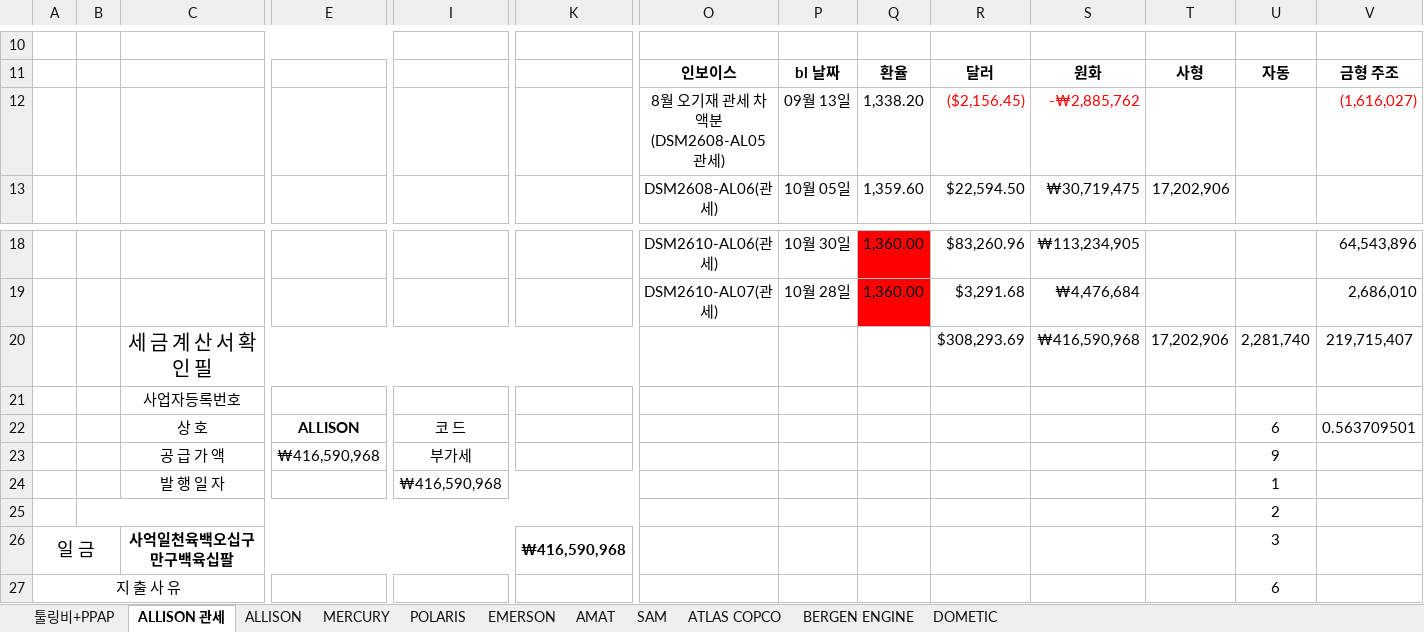
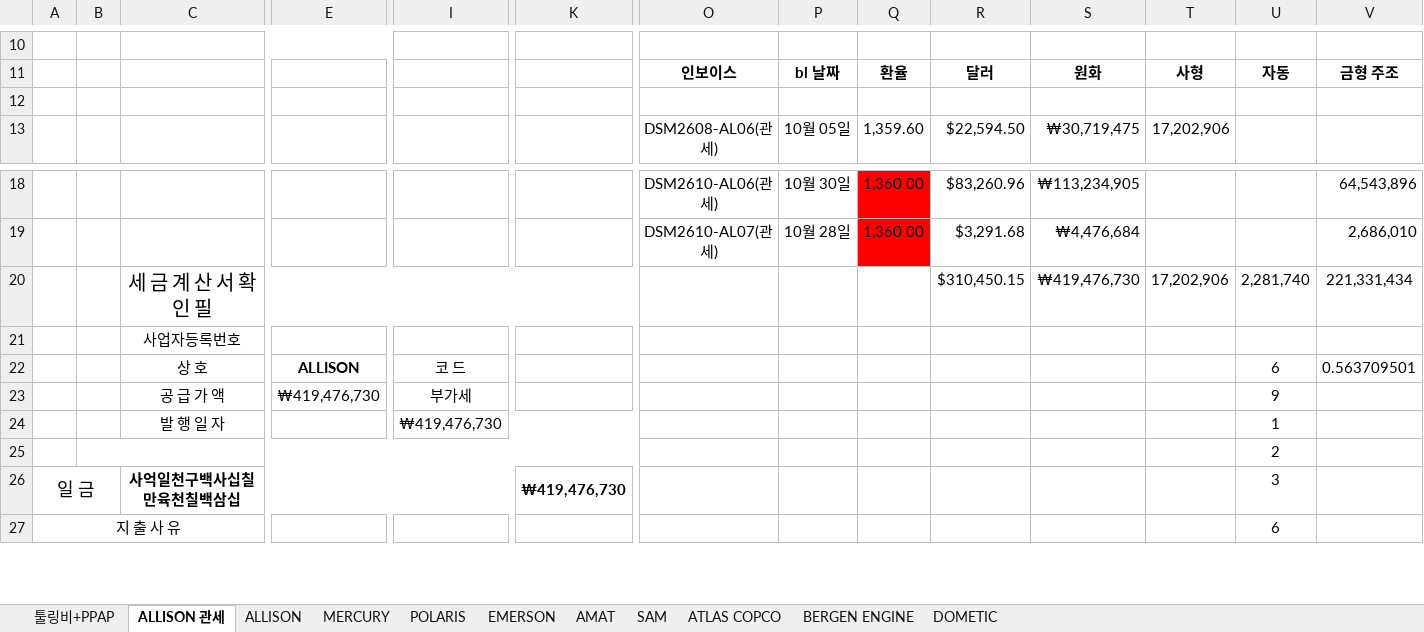
Before and after one commit to a01042102350/date, an Excel workbook: PC백업_C_ai/매월마감/202610/■2026년 10월 매출마감_라인별_인보이스별 상세■.xlsx, sheet ALLISON 관세, drawn as a sheet; only a part is shown, gaps mark what is left out; values as stored, in another font and other column widths than the file's, no borders; charts and pictures and conditional formats not drawn; removed rows and columns are numbered as before the commit, all else as after; rows hold the shown columns only; ↵ is a line break in a cell; the diff names each change by its address in the sheet, - before the commit and + after, or states it on an @@ line.

```diff
--- a/PC백업_C_ai/매월마감/202610/■2026년 10월 매출마감_라인별_인보이스별 상세■.xlsx (sheet ALLISON 관세)
+++ b/PC백업_C_ai/매월마감/202610/■2026년 10월 매출마감_라인별_인보이스별 상세■.xlsx (sheet ALLISON 관세)
-row 12:  |  |  |  |  |  | 8월 오기재 관세 차액분 ↵ (DSM2608-AL05 관세) | 09월 13일 | 1,338.20 | ($2,156.45) | -₩2,885,762 |  |  | (1,616,027)
+row 12: (empty)
-row 20:  |  | 세 금 계 산 서 확 인 필 |  |  |  |  |  |  | $308,293.69 | ₩416,590,968 | 17,202,906 | 2,281,740 | 219,715,407
+row 20:  |  | 세 금 계 산 서 확 인 필 |  |  |  |  |  |  | $310,450.15 | ₩419,476,730 | 17,202,906 | 2,281,740 | 221,331,434
-E23: ₩416,590,968
+E23: ₩419,476,730
-I24: ₩416,590,968
+I24: ₩419,476,730
-C26: 사억일천육백오십구만구백육십팔
+C26: 사억일천구백사십칠만육천칠백삼십
-K26: ₩416,590,968
+K26: ₩419,476,730
```
Also changed, not shown: charts or pictures, PC백업_C_ai/매월마감/202610/2026년 수출 (2026.10)_10월반영.xlsx, PC백업_C_ai/매월마감/202610/■26년 10월 수출마감_해외영업팀(라인별 매출)■.xlsx.
